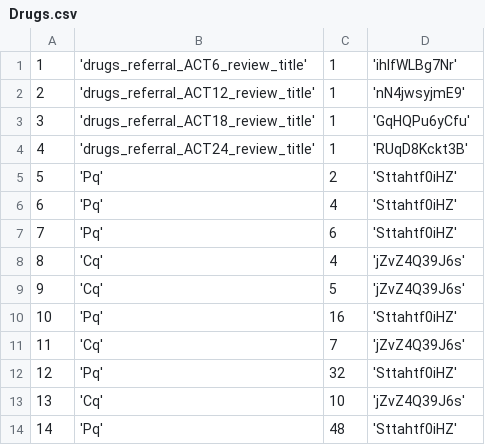
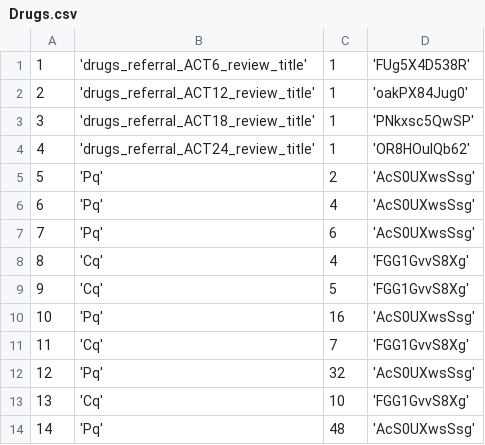
Before and after one commit to EyeSeeTea/pictureapp, a CSV file: app/src/myanmar/assets/Drugs.csv, drawn as a sheet.

```diff
--- a/app/src/myanmar/assets/Drugs.csv
+++ b/app/src/myanmar/assets/Drugs.csv
@@ -1,14 +1,14 @@
-1;'drugs_referral_ACT6_review_title';1;'ihlfWLBg7Nr'
-2;'drugs_referral_ACT12_review_title';1;'nN4jwsyjmE9'
-3;'drugs_referral_ACT18_review_title';1;'GqHQPu6yCfu'
-4;'drugs_referral_ACT24_review_title';1;'RUqD8Kckt3B'
-5;'Pq';2;'Sttahtf0iHZ'
-6;'Pq';4;'Sttahtf0iHZ'
-7;'Pq';6;'Sttahtf0iHZ'
-8;'Cq';4;'jZvZ4Q39J6s'
-9;'Cq';5;'jZvZ4Q39J6s'
-10;'Pq';16;'Sttahtf0iHZ'
-11;'Cq';7;'jZvZ4Q39J6s'
-12;'Pq';32;'Sttahtf0iHZ'
-13;'Cq';10;'jZvZ4Q39J6s'
-14;'Pq';48;'Sttahtf0iHZ'
+1;'drugs_referral_ACT6_review_title';1;'FUg5X4D538R'
+2;'drugs_referral_ACT12_review_title';1;'oakPX84Jug0'
+3;'drugs_referral_ACT18_review_title';1;'PNkxsc5QwSP'
+4;'drugs_referral_ACT24_review_title';1;'OR8HOulQb62'
+5;'Pq';2;'AcS0UXwsSsg'
+6;'Pq';4;'AcS0UXwsSsg'
+7;'Pq';6;'AcS0UXwsSsg'
+8;'Cq';4;'FGG1GvvS8Xg'
+9;'Cq';5;'FGG1GvvS8Xg'
+10;'Pq';16;'AcS0UXwsSsg'
+11;'Cq';7;'FGG1GvvS8Xg'
+12;'Pq';32;'AcS0UXwsSsg'
+13;'Cq';10;'FGG1GvvS8Xg'
+14;'Pq';48;'AcS0UXwsSsg'
```
Also changed, not shown: app/src/myanmar/assets/Questions.csv, 3 other files.
